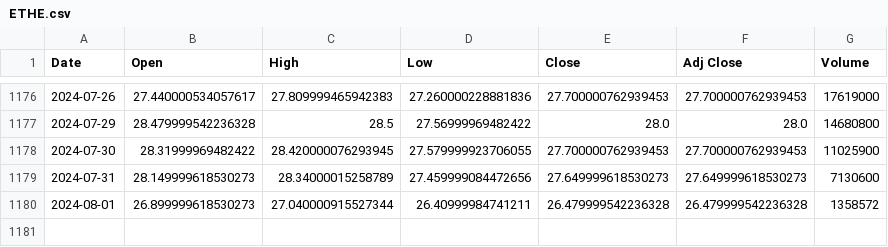
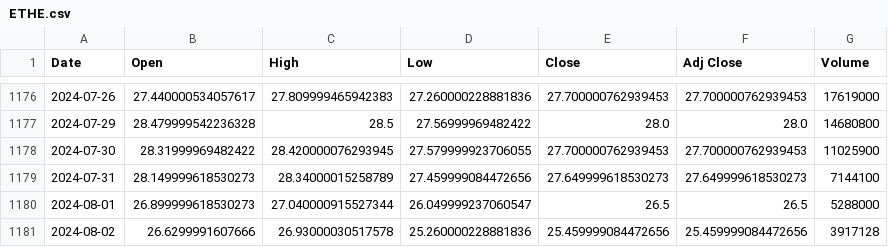
Before and after one commit to bharxhav/crypto-prognosis, a CSV file: data/assets/ETHE.csv, drawn as a sheet; only a part is shown, gaps mark what is left out.

```diff
--- a/data/assets/ETHE.csv
+++ b/data/assets/ETHE.csv
@@ -1178,3 +1178,4 @@ Date,Open,High,Low,Close,Adj Close,Volume
 2024-07-30,28.31999969482422,28.420000076293945,27.579999923706055,27.700000762939453,27.700000762939453,11025900
-2024-07-31,28.149999618530273,28.34000015258789,27.459999084472656,27.649999618530273,27.649999618530273,7130600
-2024-08-01,26.899999618530273,27.040000915527344,26.40999984741211,26.479999542236328,26.479999542236328,1358572
+2024-07-31,28.149999618530273,28.34000015258789,27.459999084472656,27.649999618530273,27.649999618530273,7144100
+2024-08-01,26.899999618530273,27.040000915527344,26.049999237060547,26.5,26.5,5288000
+2024-08-02,26.6299991607666,26.93000030517578,25.260000228881836,25.459999084472656,25.459999084472656,3917128
```
Also changed, not shown: data/assets/ETCG.csv, data/assets/GBTC.csv, 5 other files.
